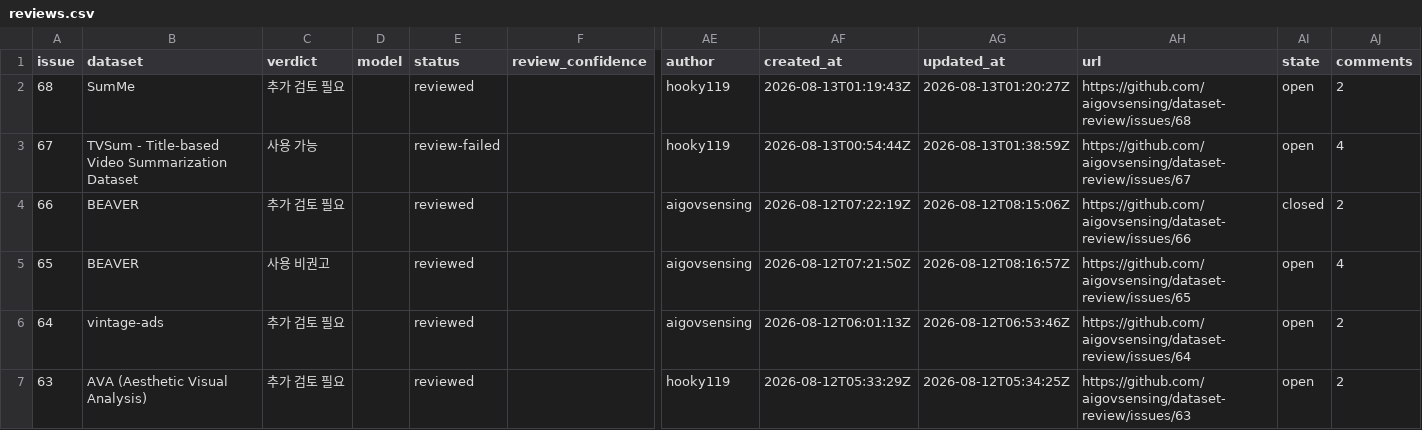
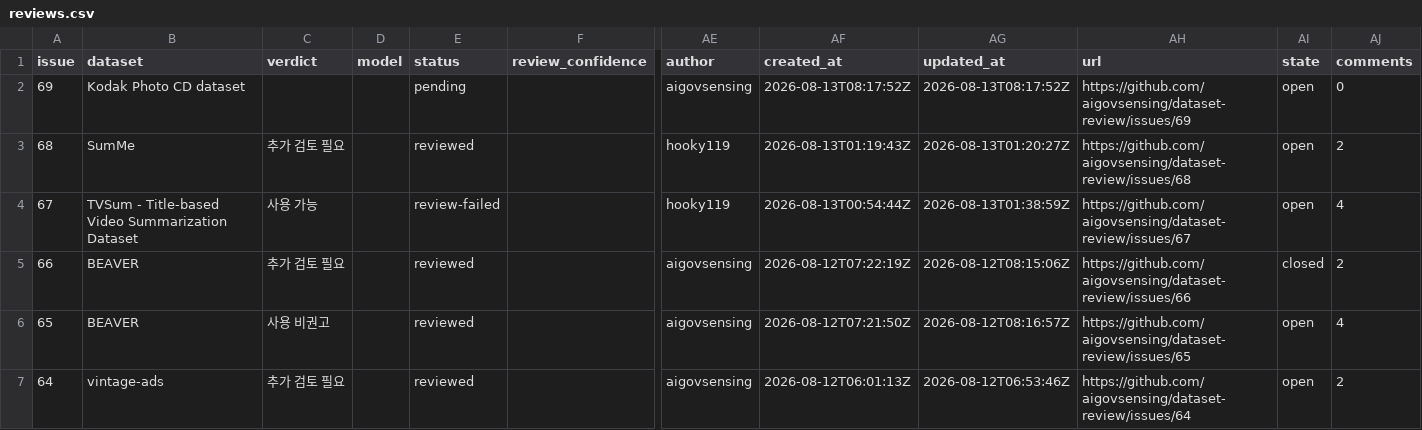
Before and after one commit to aigovsensing/dataset-review, a CSV file: docs/data/reviews.csv, drawn as a sheet; only a part is shown, gaps mark what is left out; the shorter side is filled out with more unchanged rows; rows hold the shown columns only; the diff names each change by its address in the sheet, - before the commit and + after, or states it on an @@ line.

```diff
--- a/docs/data/reviews.csv
+++ b/docs/data/reviews.csv
+row 2: 69 | Kodak Photo CD dataset |  |  | pending |  | aigovsensing | 2026-08-13T08:17:52Z | 2026-08-13T08:17:52Z | https://github.com/aigovsensing/dataset-review/issues/69 | open | 0
```
Also changed, not shown: 2 other files.
